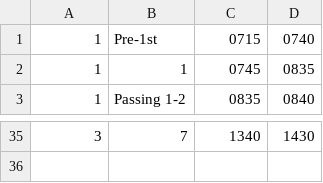
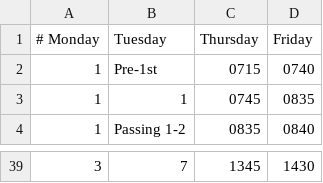
Before and after one commit to ThEmAnIsInToWnNoW/flhstl, a CSV file: base.csv, drawn as a sheet; only a part is shown, gaps mark what is left out; the diff covers the shown part only.

```diff
--- a/base.csv
+++ b/base.csv
@@ -1 +1,2 @@
+# Monday, Tuesday, Thursday, Friday
 1,Pre-1st,0715,0740
@@ -35 +39 @@
-3,7,1340,1430
+3,7,1345,1430
```
Also changed, not shown: 3 added rows and 30 edited cells elsewhere in this file.
